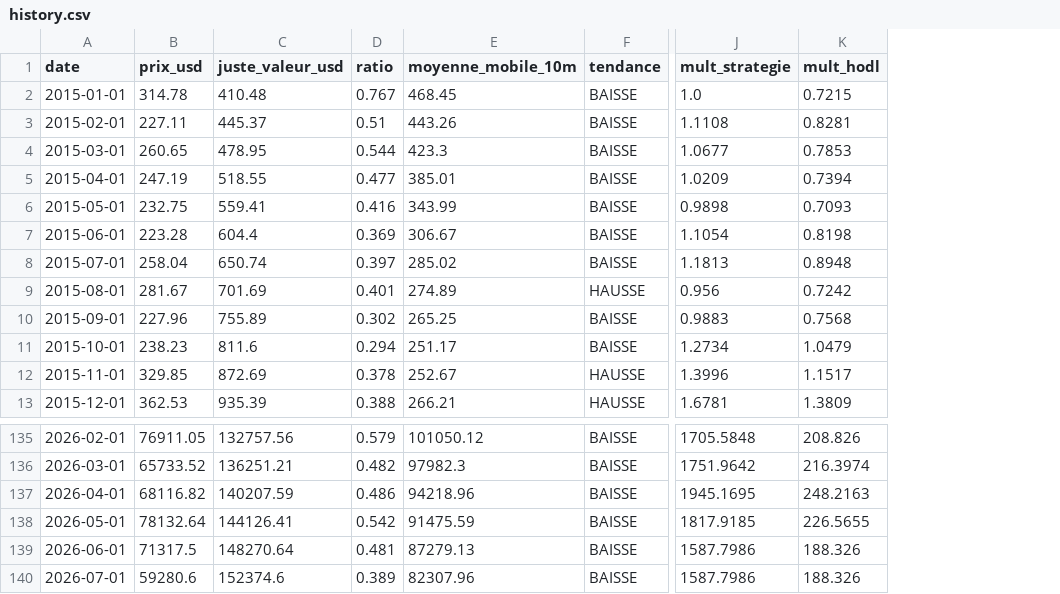
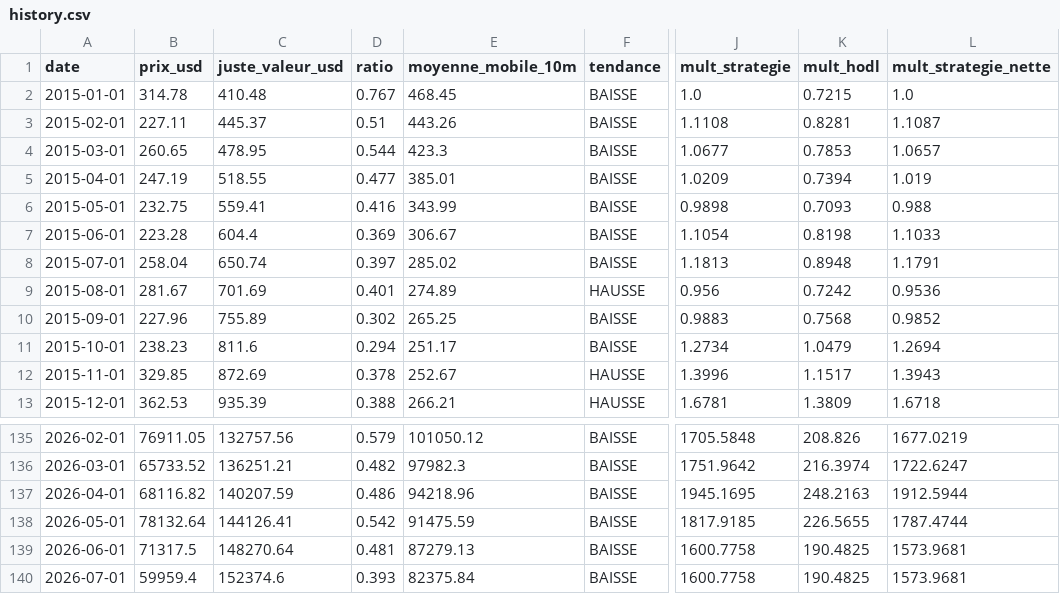
Before and after one commit to robaromat/cool-crypto, a CSV file: docs/history.csv, drawn as a sheet; only a part is shown, gaps mark what is left out; the diff names each change by its address in the sheet, - before the commit and + after, or states it on an @@ line.

```diff
--- a/docs/history.csv
+++ b/docs/history.csv
+column L (mult_strategie_nette), rows 2-13: 1.0 | 1.1087 | 1.0657 | 1.019 | 0.988 | 1.1033 | 1.1791 | 0.9536 | 0.9852 | 1.2694 | 1.3943 | 1.6718; rows 135-140: 1677.0219 | 1722.6247 | 1912.5944 | 1787.4744 | 1573.9681 | 1573.9681
-J139:J140 (mult_strategie): 1587.7986
+J139:J140 (mult_strategie): 1600.7758
-K139:K140 (mult_hodl): 188.326
+K139:K140 (mult_hodl): 190.4825
-B140 (prix_usd): 59280.6
+B140 (prix_usd): 59959.4
-D140 (ratio): 0.389
+D140 (ratio): 0.393
-E140 (moyenne_mobile_10m): 82307.96
+E140 (moyenne_mobile_10m): 82375.84
```
Also changed, not shown: docs/eth/history.csv, docs/lqq/history.csv, 12 other files.
